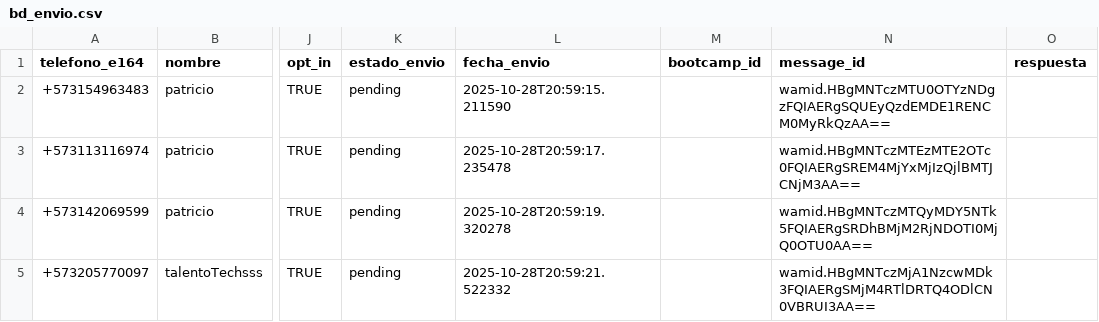
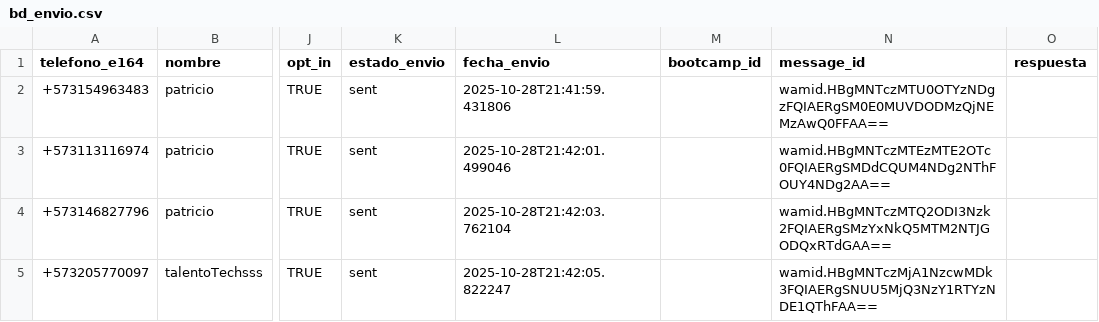
Before and after one commit to JuanGonzalezx/Agent_T_T, a CSV file: bd_envio.csv, drawn as a sheet; only a part is shown, gaps mark what is left out; the diff names each change by its address in the sheet, - before the commit and + after, or states it on an @@ line.

```diff
--- a/bd_envio.csv
+++ b/bd_envio.csv
-K2:K5 (estado_envio): pending
+K2:K5 (estado_envio): sent
-L2 (fecha_envio): 2025-10-28T20:59:15.211590
+L2 (fecha_envio): 2025-10-28T21:41:59.431806
-N2 (message_id): wamid.HBgMNTczMTU0OTYzNDgzFQIAERgSQUEyQzdEMDE1RENCM0MyRkQzAA==
+N2 (message_id): wamid.HBgMNTczMTU0OTYzNDgzFQIAERgSM0E0MUVDODMzQjNEMzAwQ0FFAA==
-L3 (fecha_envio): 2025-10-28T20:59:17.235478
+L3 (fecha_envio): 2025-10-28T21:42:01.499046
-N3 (message_id): wamid.HBgMNTczMTEzMTE2OTc0FQIAERgSREM4MjYxMjIzQjlBMTJCNjM3AA==
+N3 (message_id): wamid.HBgMNTczMTEzMTE2OTc0FQIAERgSMDdCQUM4NDg2NThFOUY4NDg2AA==
-A4 (telefono_e164): +573142069599
+A4 (telefono_e164): +573146827796
-L4 (fecha_envio): 2025-10-28T20:59:19.320278
+L4 (fecha_envio): 2025-10-28T21:42:03.762104
-N4 (message_id): wamid.HBgMNTczMTQyMDY5NTk5FQIAERgSRDhBMjM2RjNDOTI0MjQ0OTU0AA==
+N4 (message_id): wamid.HBgMNTczMTQ2ODI3Nzk2FQIAERgSMzYxNkQ5MTM2NTJGODQxRTdGAA==
-L5 (fecha_envio): 2025-10-28T20:59:21.522332
+L5 (fecha_envio): 2025-10-28T21:42:05.822247
-N5 (message_id): wamid.HBgMNTczMjA1NzcwMDk3FQIAERgSMjM4RTlDRTQ4ODlCN0VBRUI3AA==
+N5 (message_id): wamid.HBgMNTczMjA1NzcwMDk3FQIAERgSNUU5MjQ3NzY1RTYzNDE1QThFAA==
```
Also changed, not shown: 2 other files.
